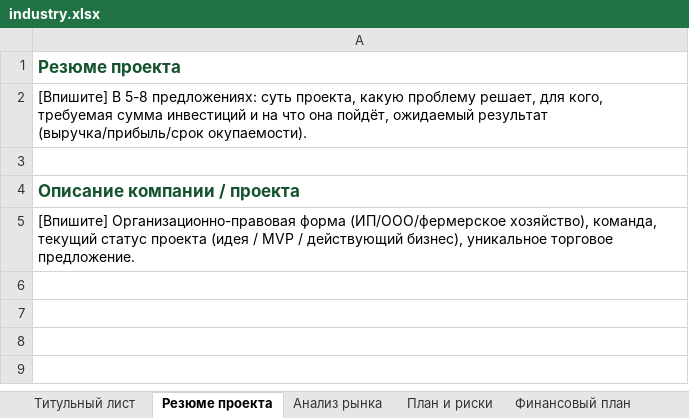
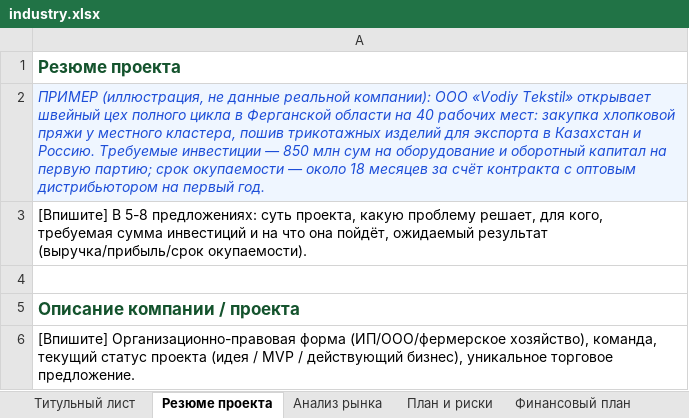
Before and after one commit to shukhratermamatov-dev/moliyahub, an Excel workbook: public/business-plans/industry.xlsx, sheet Резюме проекта, drawn as a sheet; values as stored, in another font and other column widths than the file's, no borders; the diff names each change by its address in the sheet, - before the commit and + after, or states it on an @@ line.

```diff
--- a/public/business-plans/industry.xlsx (sheet Резюме проекта)
+++ b/public/business-plans/industry.xlsx (sheet Резюме проекта)
+row 2: ПРИМЕР (иллюстрация, не данные реальной компании): ООО «Vodiy Tekstil» открывает швейный цех полного цикла в Ферганской области на 40 рабочих мест: закупка хлопковой пряжи у местного кластера, пошив трикотажных изделий для экспорта в Казахстан и Россию. Требуемые инвестиции — 850 млн сум на оборудование и оборотный капитал на первую партию; срок окупаемости — около 18 месяцев за счёт контракта с оптовым дистрибьютором на первый год.
```
Also changed, not shown: sheet План и риски, sheet Финансовый план, sheet Анализ рынка, sheet Титульный лист, public/business-plans/agriculture.xlsx, public/business-plans/creative.xlsx, 9 other files.
